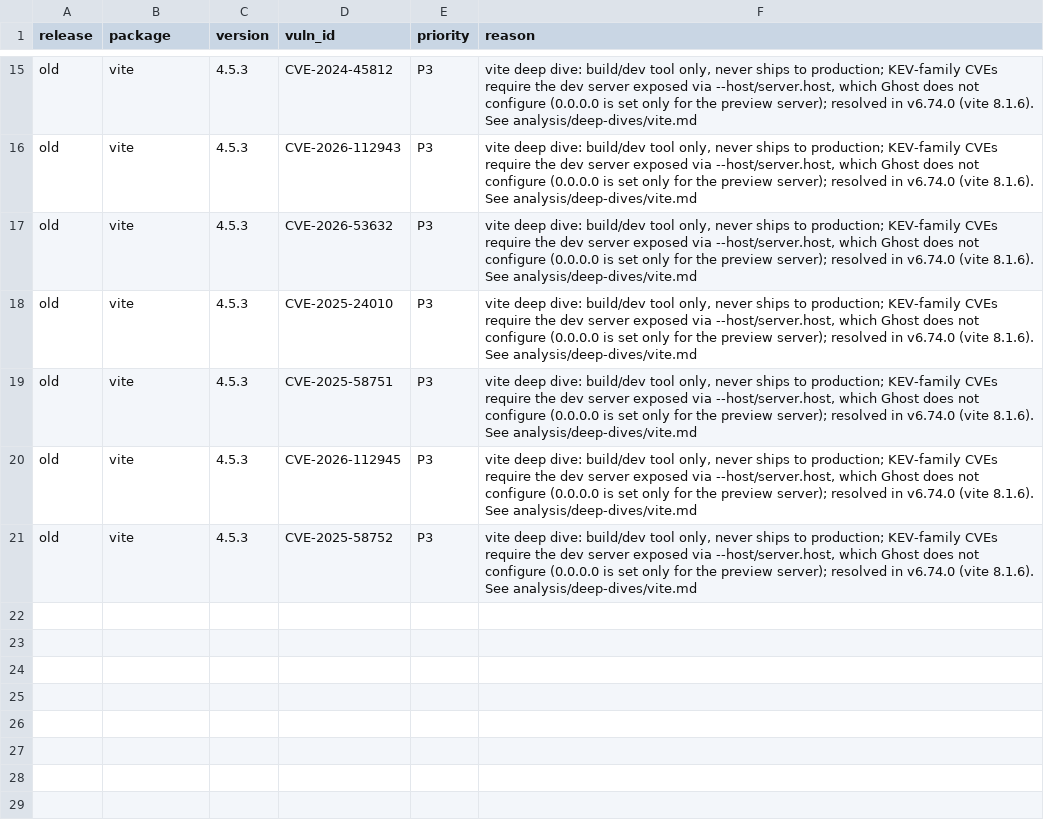
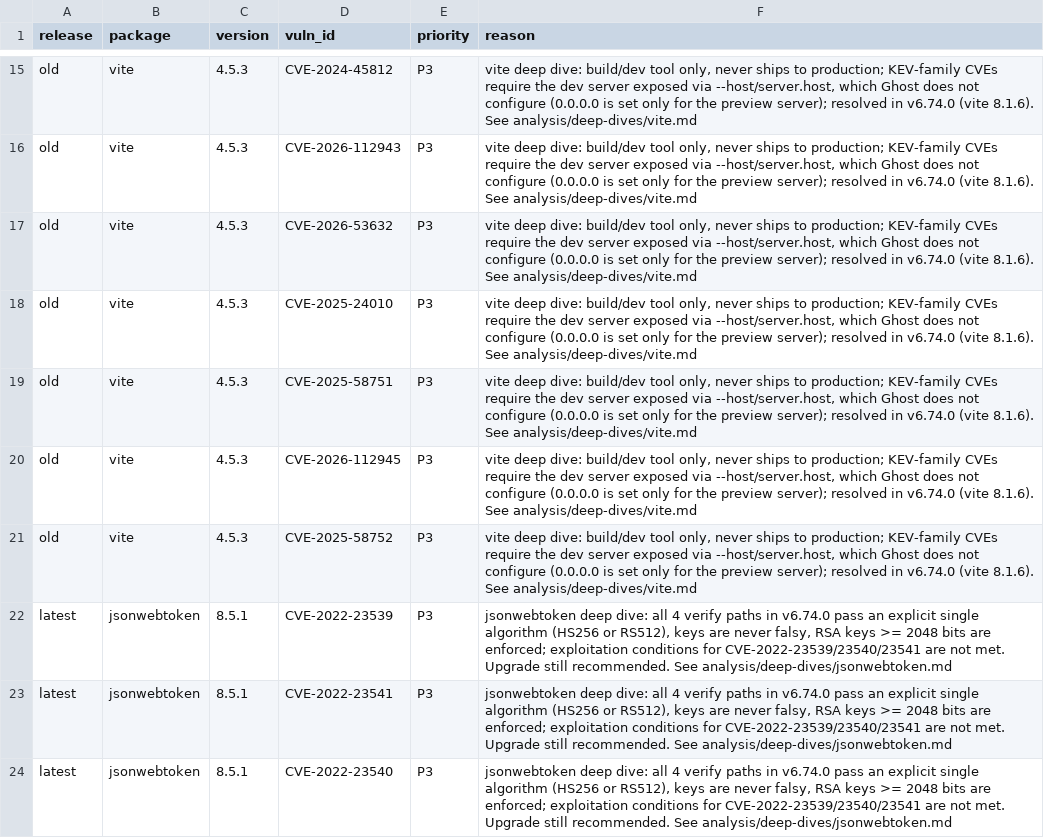
Before and after one commit to mbanga11/ghost-sca-analysis, a CSV file: analysis/overrides.csv, drawn as a sheet; only a part is shown, gaps mark what is left out.

Commit message:
Phase 5.3: jsonwebtoken deep dive and override (P1 to P3)

```diff
--- a/analysis/overrides.csv
+++ b/analysis/overrides.csv
@@ -21 +21,4 @@ old,vite,4.5.3,CVE-2026-112945,P3,"vite deep dive: build/dev tool only, never sh
 old,vite,4.5.3,CVE-2025-58752,P3,"vite deep dive: build/dev tool only, never ships to production; KEV-family CVEs require the dev server exposed via --host/server.host, which Ghost does not configure (0.0.0.0 is set only for the preview server); resolved in v6.74.0 (vite 8.1.6). See analysis/deep-dives/vite.md"
+latest,jsonwebtoken,8.5.1,CVE-2022-23539,P3,"jsonwebtoken deep dive: all 4 verify paths in v6.74.0 pass an explicit single algorithm (HS256 or RS512), keys are never falsy, RSA keys >= 2048 bits are enforced; exploitation conditions for CVE-2022-23539/23540/23541 are not met. Upgrade still recommended. See analysis/deep-dives/jsonwebtoken.md"
+latest,jsonwebtoken,8.5.1,CVE-2022-23541,P3,"jsonwebtoken deep dive: all 4 verify paths in v6.74.0 pass an explicit single algorithm (HS256 or RS512), keys are never falsy, RSA keys >= 2048 bits are enforced; exploitation conditions for CVE-2022-23539/23540/23541 are not met. Upgrade still recommended. See analysis/deep-dives/jsonwebtoken.md"
+latest,jsonwebtoken,8.5.1,CVE-2022-23540,P3,"jsonwebtoken deep dive: all 4 verify paths in v6.74.0 pass an explicit single algorithm (HS256 or RS512), keys are never falsy, RSA keys >= 2048 bits are enforced; exploitation conditions for CVE-2022-23539/23540/23541 are not met. Upgrade still recommended. See analysis/deep-dives/jsonwebtoken.md"
```
Also changed, not shown: analysis/findings.csv, 2 other files.
